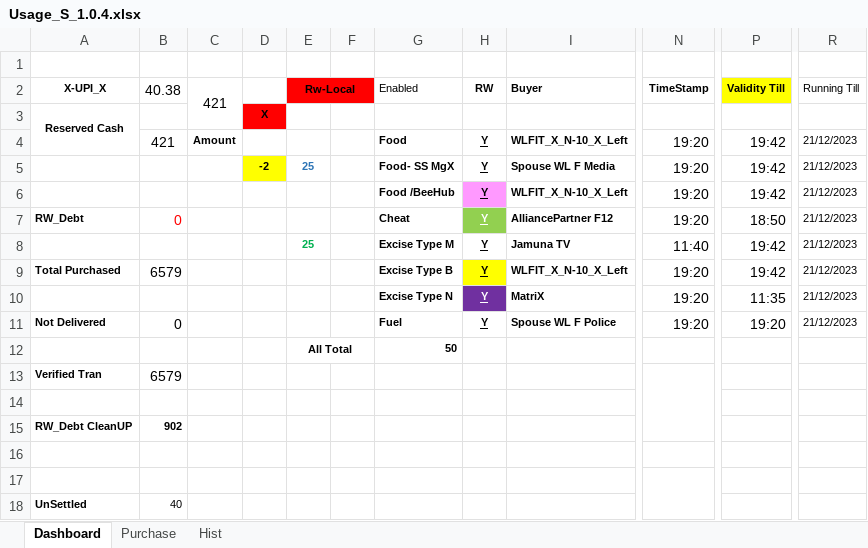
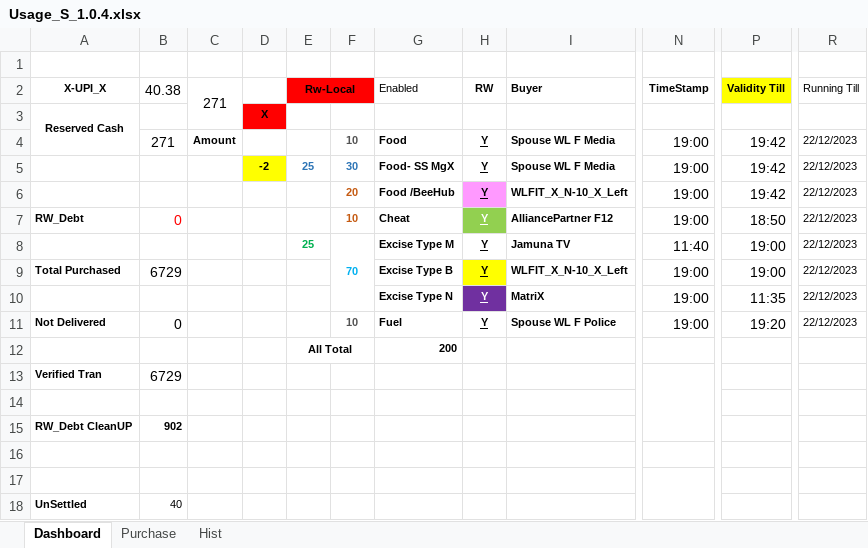
Before and after one commit to sawanCoder11/System_Work_RW, an Excel workbook: Usage_S_1.0.4.xlsx, sheet Dashboard, drawn as a sheet; only a part is shown, gaps mark what is left out; values as stored, in another font and other column widths than the file's, no borders; the diff names each change by its address in the sheet, - before the commit and + after, or states it on an @@ line.

```diff
--- a/Usage_S_1.0.4.xlsx (sheet Dashboard)
+++ b/Usage_S_1.0.4.xlsx (sheet Dashboard)
-C2: 421
+C2: 271
-B4 (40.38): 421
+B4 (40.38): 271
-F4: (empty)
+F4: 10
-I4 (Buyer): WLFIT_X_N-10_X_Left
+I4 (Buyer): Spouse WL F Media
-N4:N7 (TimeStamp): 19:20
+N4:N7 (TimeStamp): 19:00
-R4:R11 (Running Till): 21/12/2023
+R4:R11 (Running Till): 22/12/2023
-F5: (empty)
+F5: 30
-F6: (empty)
+F6: 20
-F7: (empty)
+F7: 10
-F8: (empty)
+F8: 70
+F8:F10 merged
-P8:P9 (Validity Till): 19:42
+P8:P9 (Validity Till): 19:00
-B9 (40.38): 6579
+B9 (40.38): 6729
-N9:N11 (TimeStamp): 19:20
+N9:N11 (TimeStamp): 19:00
-F11: (empty)
+F11: 10
-G12 (Enabled): 50
+G12 (Enabled): 200
-B13 (40.38): 6579
+B13 (40.38): 6729
```
Also changed, not shown: sheet Purchase, System_2.1.7.xlsx.
